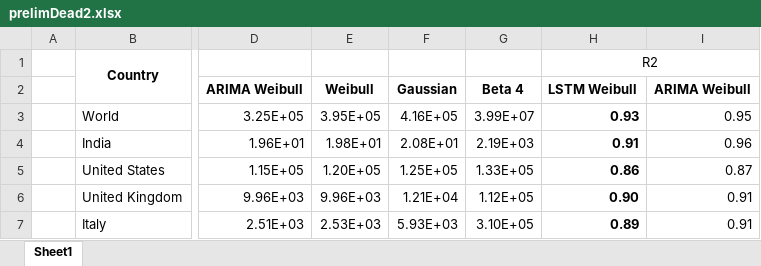
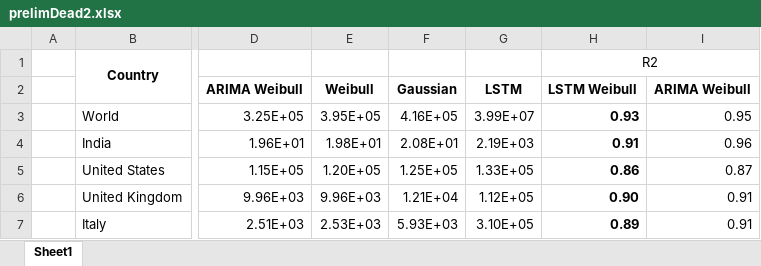
Before and after one commit to shreshthtuli/covid-19-prediction, an Excel workbook: results/prelimDead2.xlsx, sheet Sheet1, drawn as a sheet; only a part is shown, gaps mark what is left out; values as stored, in another font and other column widths than the file's, no borders; the diff names each change by its address in the sheet, - before the commit and + after, or states it on an @@ line.

```diff
--- a/results/prelimDead2.xlsx (sheet Sheet1)
+++ b/results/prelimDead2.xlsx (sheet Sheet1)
-G2: Beta 4
+G2: LSTM
```
Also changed, not shown: results/final.xlsx.
